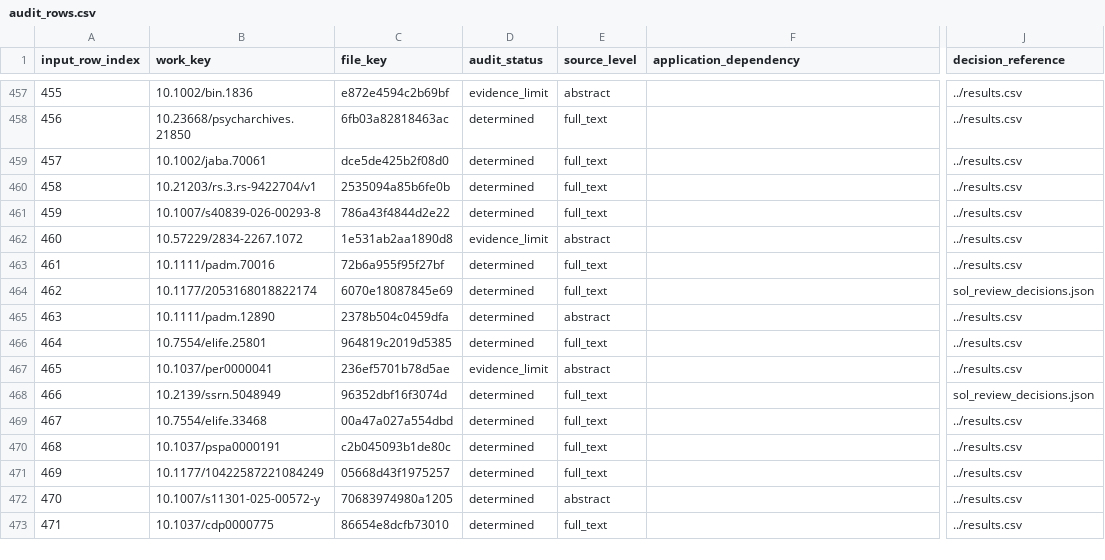
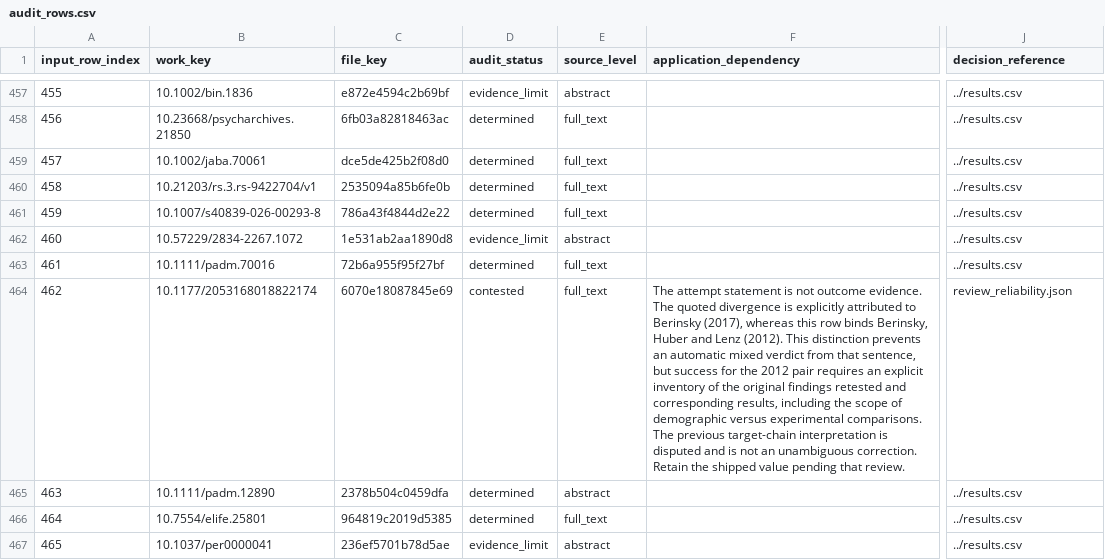
Before and after one commit to forrtproject/fred-data, a CSV file: audit/flora_blind_2026-10/handoff/audit_rows.csv, drawn as a sheet; only a part is shown, gaps mark what is left out; the shorter side is filled out with more unchanged rows; the diff names each change by its address in the sheet, - before the commit and + after, or states it on an @@ line.

Commit message:
Withhold contested Row 462 correction and suspend bulk outcome approvals

```diff
--- a/audit/flora_blind_2026-10/handoff/audit_rows.csv
+++ b/audit/flora_blind_2026-10/handoff/audit_rows.csv
-D464 (audit_status): determined
+D464 (audit_status): contested
-F464 (application_dependency): (empty)
+F464 (application_dependency): The attempt statement is not outcome evidence. The quoted divergence is explicitly attributed to Berinsky (2017), whereas this row binds Berinsky, Huber and Lenz (2012). This distinction prevents an automatic mixed verdict from that sentence, but success for the 2012 pair requires an explicit inventory of the original findings retested and corresponding results, including the scope of demographic versus experimental comparisons. The previous target-chain interpretation is disputed and is not an unambiguous correction. Retain the shipped value pending that review.
-J464 (decision_reference): sol_review_decisions.json
+J464 (decision_reference): review_reliability.json
```
Also changed, not shown: 21 other files.
